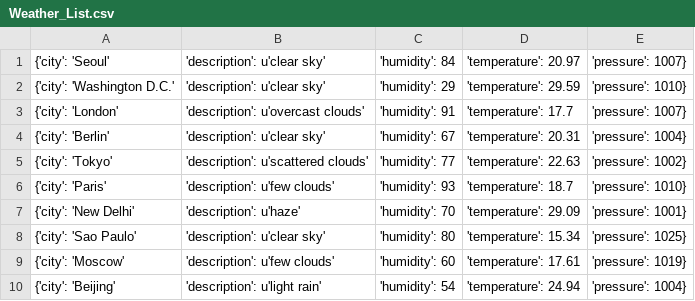
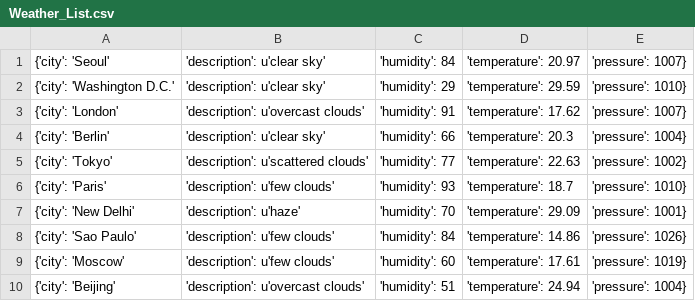
Before and after one commit to Alfie1996/Mega.github.io, a CSV file: Weather_List.csv, drawn as a sheet.

Commit message:
Auto commit at 2023-06-18 21:10:02.027641

```diff
--- a/Weather_List.csv
+++ b/Weather_List.csv
@@ -2,4 +2,4 @@
 {'city': 'Washington D.C.', 'description': u'clear sky', 'humidity': 29, 'temperature': 29.59, 'pressure': 1010}
-{'city': 'London', 'description': u'overcast clouds', 'humidity': 91, 'temperature': 17.7, 'pressure': 1007}
-{'city': 'Berlin', 'description': u'clear sky', 'humidity': 67, 'temperature': 20.31, 'pressure': 1004}
+{'city': 'London', 'description': u'overcast clouds', 'humidity': 91, 'temperature': 17.62, 'pressure': 1007}
+{'city': 'Berlin', 'description': u'clear sky', 'humidity': 66, 'temperature': 20.3, 'pressure': 1004}
 {'city': 'Tokyo', 'description': u'scattered clouds', 'humidity': 77, 'temperature': 22.63, 'pressure': 1002}
@@ -7,4 +7,4 @@
 {'city': 'New Delhi', 'description': u'haze', 'humidity': 70, 'temperature': 29.09, 'pressure': 1001}
-{'city': 'Sao Paulo', 'description': u'clear sky', 'humidity': 80, 'temperature': 15.34, 'pressure': 1025}
+{'city': 'Sao Paulo', 'description': u'few clouds', 'humidity': 84, 'temperature': 14.86, 'pressure': 1026}
 {'city': 'Moscow', 'description': u'few clouds', 'humidity': 60, 'temperature': 17.61, 'pressure': 1019}
-{'city': 'Beijing', 'description': u'light rain', 'humidity': 54, 'temperature': 24.94, 'pressure': 1004}
+{'city': 'Beijing', 'description': u'overcast clouds', 'humidity': 51, 'temperature': 24.94, 'pressure': 1004}
```
